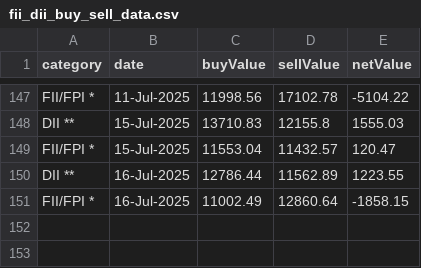
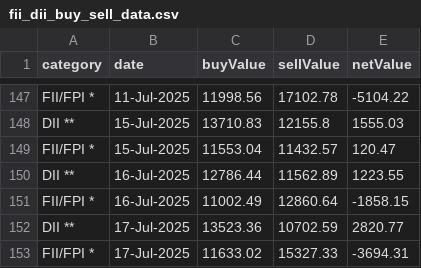
Before and after one commit to senthilkumarimuth/metrices, a CSV file: data/fii_dii_buy_sell_data.csv, drawn as a sheet; only a part is shown, gaps mark what is left out.

```diff
--- a/data/fii_dii_buy_sell_data.csv
+++ b/data/fii_dii_buy_sell_data.csv
@@ -151 +151,3 @@ DII **,16-Jul-2025,12786.44,11562.89,1223.55
 FII/FPI *,16-Jul-2025,11002.49,12860.64,-1858.15
+DII **,17-Jul-2025,13523.36,10702.59,2820.77
+FII/FPI *,17-Jul-2025,11633.02,15327.33,-3694.31
```
Also changed, not shown: data/gold_price_data.csv, 4 other files.
